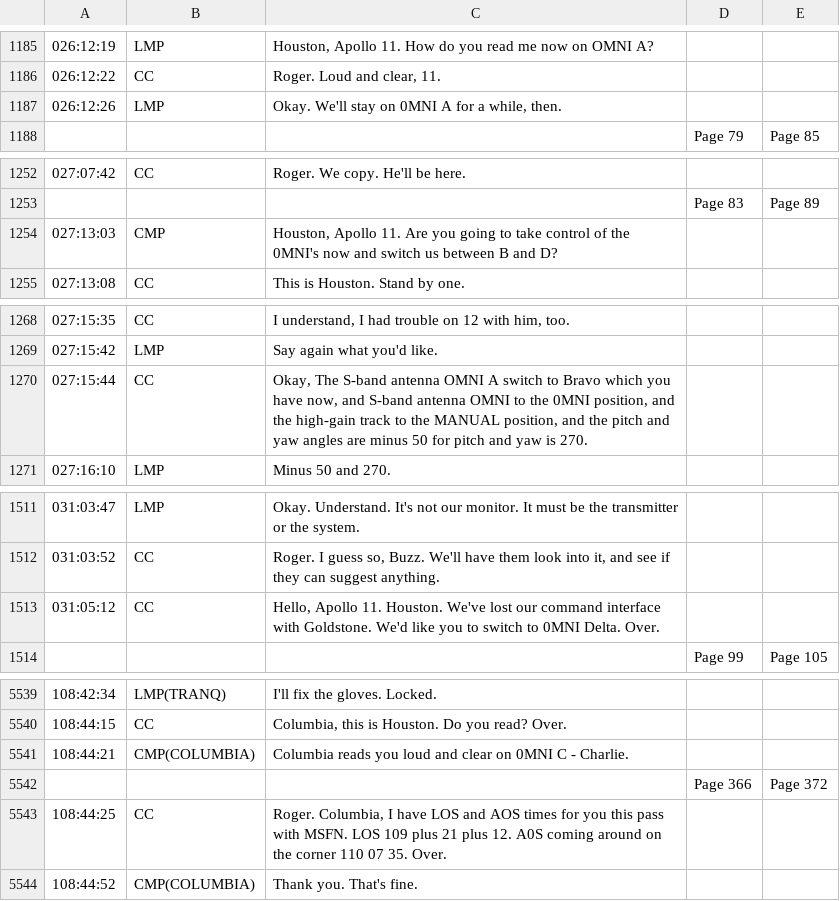
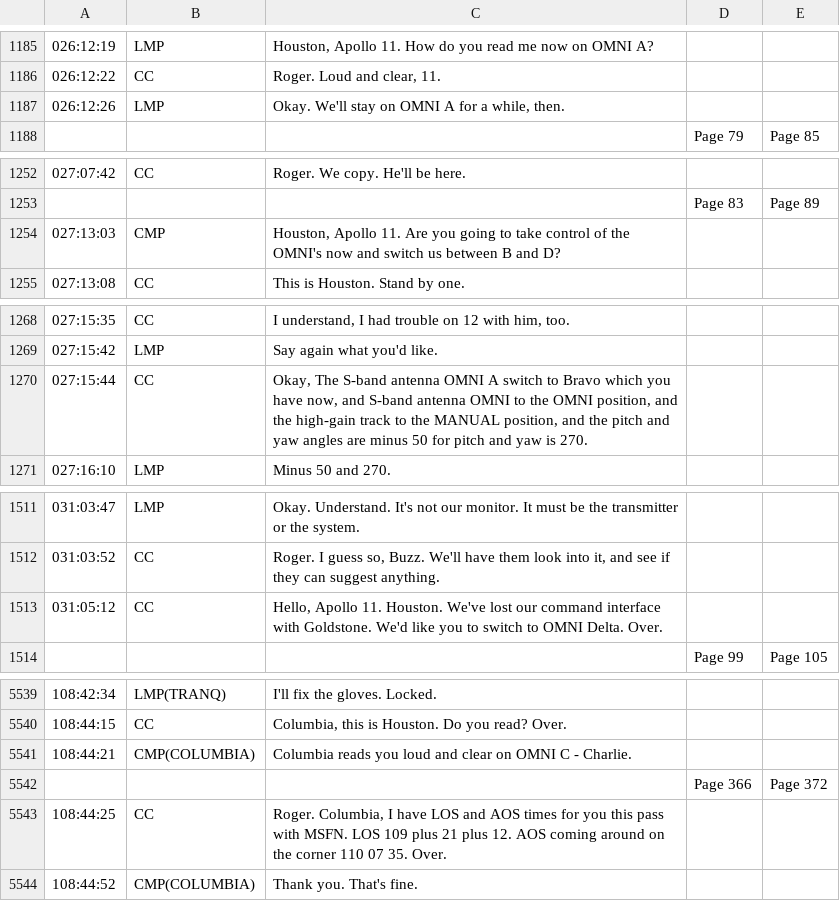
Before and after one commit to bfeist/Apollo_11, a CSV file: MISSION_DATA/A11_TEC_cleaned_phase2.csv, drawn as a sheet; only a part is shown, gaps mark what is left out; the diff covers the shown part only.

```diff
--- a/MISSION_DATA/A11_TEC_cleaned_phase2.csv
+++ b/MISSION_DATA/A11_TEC_cleaned_phase2.csv
@@ -1186,3 +1186,3 @@
 026:12:22|CC|Roger. Loud and clear, 11.
-026:12:26|LMP|Okay. We'll stay on 0MNI A for a while, then.
+026:12:26|LMP|Okay. We'll stay on OMNI A for a while, then.
 |||Page 79|Page 85
@@ -1253,3 +1253,3 @@
 |||Page 83|Page 89
-027:13:03|CMP|Houston, Apollo 11. Are you going to take control of the 0MNI's now and switch us between B and D?
+027:13:03|CMP|Houston, Apollo 11. Are you going to take control of the OMNI's now and switch us between B and D?
 027:13:08|CC|This is Houston. Stand by one.
@@ -1269,3 +1269,3 @@
 027:15:42|LMP|Say again what you'd like.
-027:15:44|CC|Okay, The S-band antenna OMNI A switch to Bravo which you have now, and S-band antenna OMNI to the 0MNI position, and the high-gain track to the MANUAL position, and the pitch and yaw angles are minus 50 for pitch and yaw is 270.
+027:15:44|CC|Okay, The S-band antenna OMNI A switch to Bravo which you have now, and S-band antenna OMNI to the OMNI position, and the high-gain track to the MANUAL position, and the pitch and yaw angles are minus 50 for pitch and yaw is 270.
 027:16:10|LMP|Minus 50 and 270.
@@ -1512,3 +1512,3 @@
 031:03:52|CC|Roger. I guess so, Buzz. We'll have them look into it, and see if they can suggest anything.
-031:05:12|CC|Hello, Apollo 11. Houston. We've lost our command interface with Goldstone. We'd like you to switch to 0MNI Delta. Over.
+031:05:12|CC|Hello, Apollo 11. Houston. We've lost our command interface with Goldstone. We'd like you to switch to OMNI Delta. Over.
 |||Page 99|Page 105
@@ -5540,5 +5540,5 @@
 108:44:15|CC|Columbia, this is Houston. Do you read? Over.
-108:44:21|CMP(COLUMBIA)|Columbia reads you loud and clear on 0MNI C - Charlie.
+108:44:21|CMP(COLUMBIA)|Columbia reads you loud and clear on OMNI C - Charlie.
 |||Page 366|Page 372
-108:44:25|CC|Roger. Columbia, I have LOS and AOS times for you this pass with MSFN. LOS 109 plus 21 plus 12. A0S coming around on the corner 110 07 35. Over.
+108:44:25|CC|Roger. Columbia, I have LOS and AOS times for you this pass with MSFN. LOS 109 plus 21 plus 12. AOS coming around on the corner 110 07 35. Over.
 108:44:52|CMP(COLUMBIA)|Thank you. That's fine.
```
Also changed, not shown: 47 edited cells elsewhere in this file, 1 other file.
